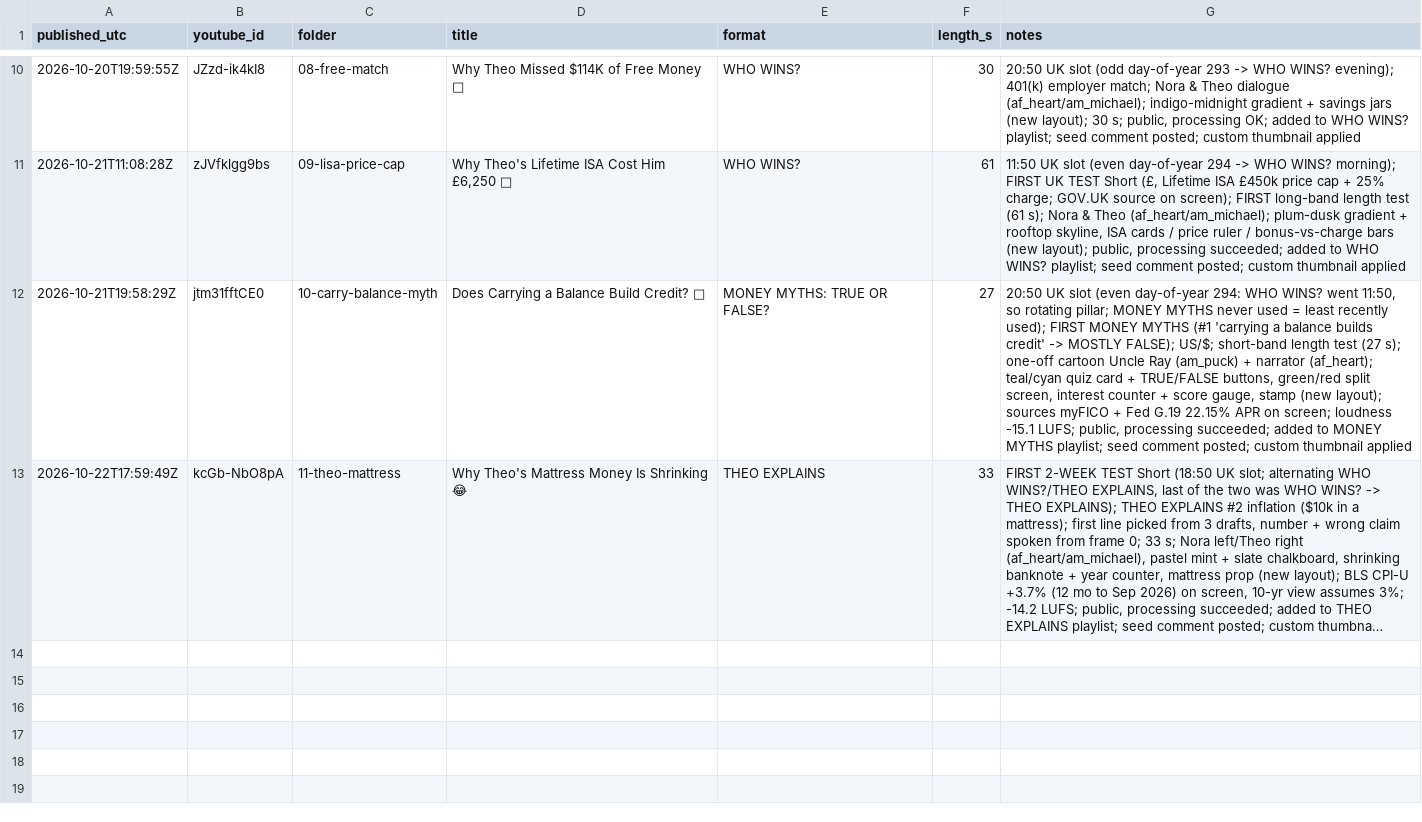
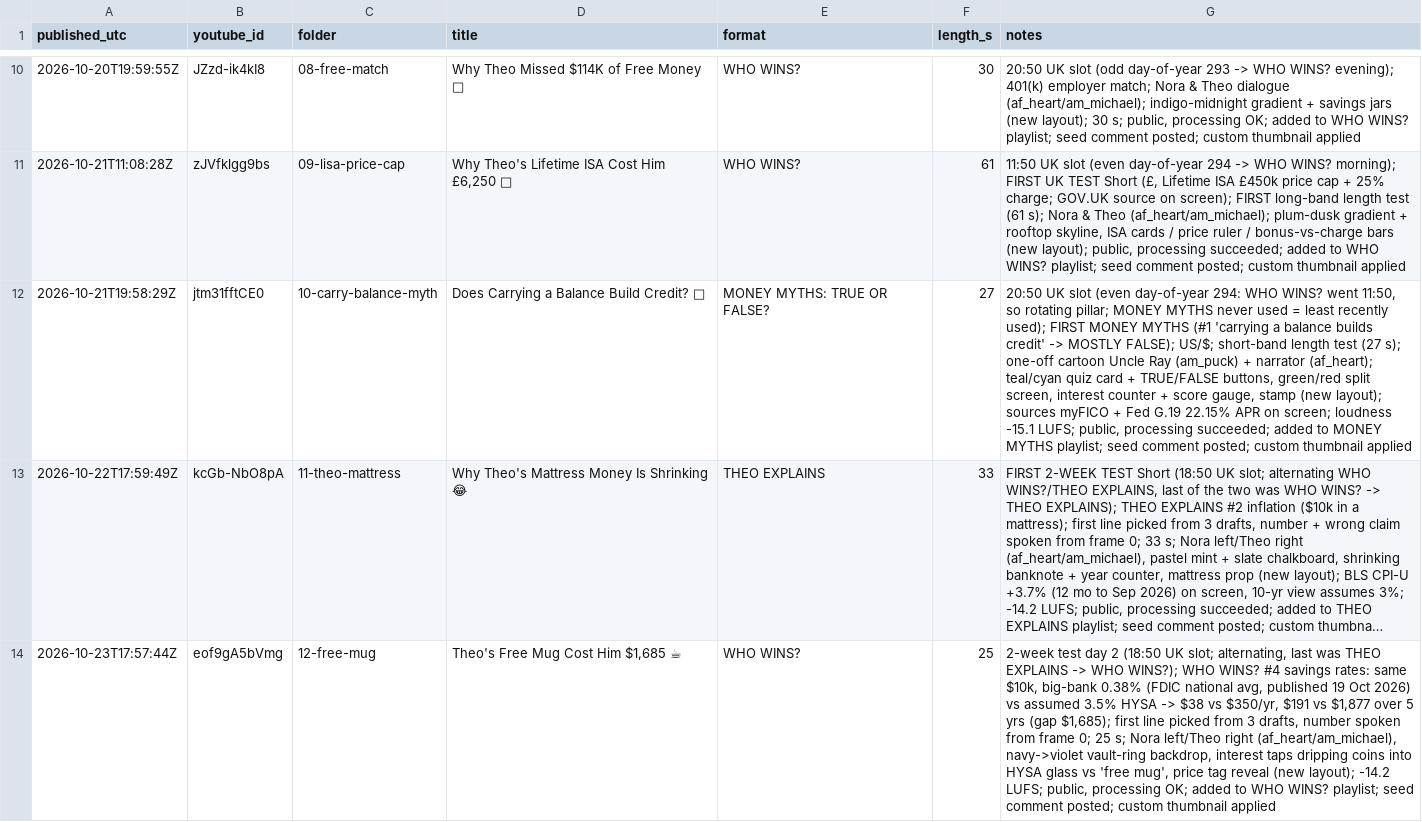
Before and after one commit to lvprovisions-bot/finance-shorts, a CSV file: published/log.csv, drawn as a sheet; only a part is shown, gaps mark what is left out; long unchanged cells end in …; the diff names each change by its address in the sheet, - before the commit and + after, or states it on an @@ line.

```diff
--- a/published/log.csv
+++ b/published/log.csv
+row 14: 2026-10-23T17:57:44Z | eof9gA5bVmg | 12-free-mug | Theo's Free Mug Cost Him $1,685 ☕ | WHO WINS? | 25 | 2-week test day 2 (18:50 UK slot; alternating, last was THEO EXPLAINS -> WHO WINS?); WHO WINS? #4 savings rates: same $10k, big-bank 0.38% (FDIC national avg, published 19 Oct 2026) vs assumed 3.5% HYSA -> $38 vs $350/yr, $191 vs $1,877 over 5 yrs (gap $1,685); first line picked from 3 drafts, number spoken from frame 0; 25 s; Nora left/Theo right (af_heart/am_michael), navy->violet vault-ring backdrop, interest taps dripping coins into HYSA glass vs 'free mug', price tag reveal (new layout); -14.2 LUFS; public, processing OK; added to WHO WINS? playlist; seed comment posted; custom thumbnail applied
```
Also changed, not shown: 2 other files.
